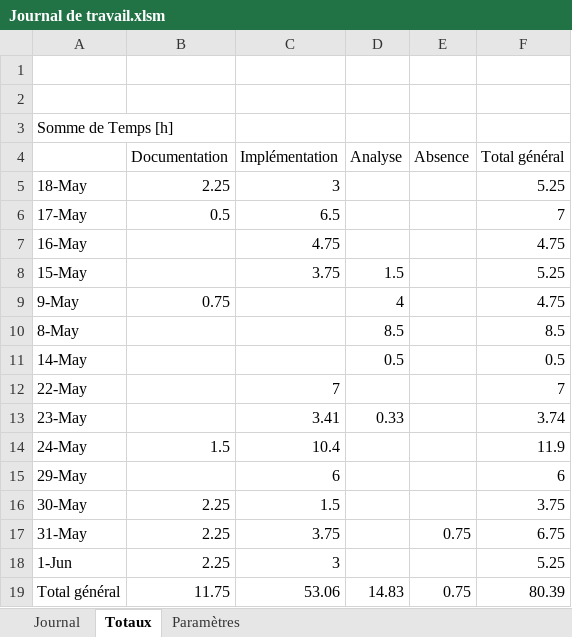
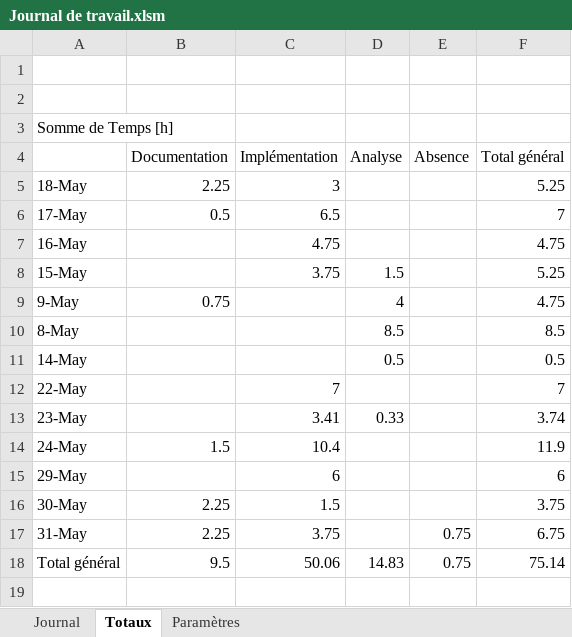
Before and after one commit to JeremyGfeller/TPI, an Excel workbook: Documentation/Journal de travail.xlsm, sheet Totaux, drawn as a sheet; values as stored, in another font and other column widths than the file's, no borders; removed rows and columns are numbered as before the commit, all else as after; the diff names each change by its address in the sheet, - before the commit and + after, or states it on an @@ line.

```diff
--- a/Documentation/Journal de travail.xlsm (sheet Totaux)
+++ b/Documentation/Journal de travail.xlsm (sheet Totaux)
-row 18: 1-Jun | 2.25 | 3 |  |  | 5.25
-B18 (Documentation): 11.75
+B18 (Documentation): 9.5
-C18 (Implémentation): 53.06
+C18 (Implémentation): 50.06
-F18 (Total général): 80.39
+F18 (Total général): 75.14
```
Also changed, not shown: sheet Journal, hidden cells, charts or pictures, 2 other files.
